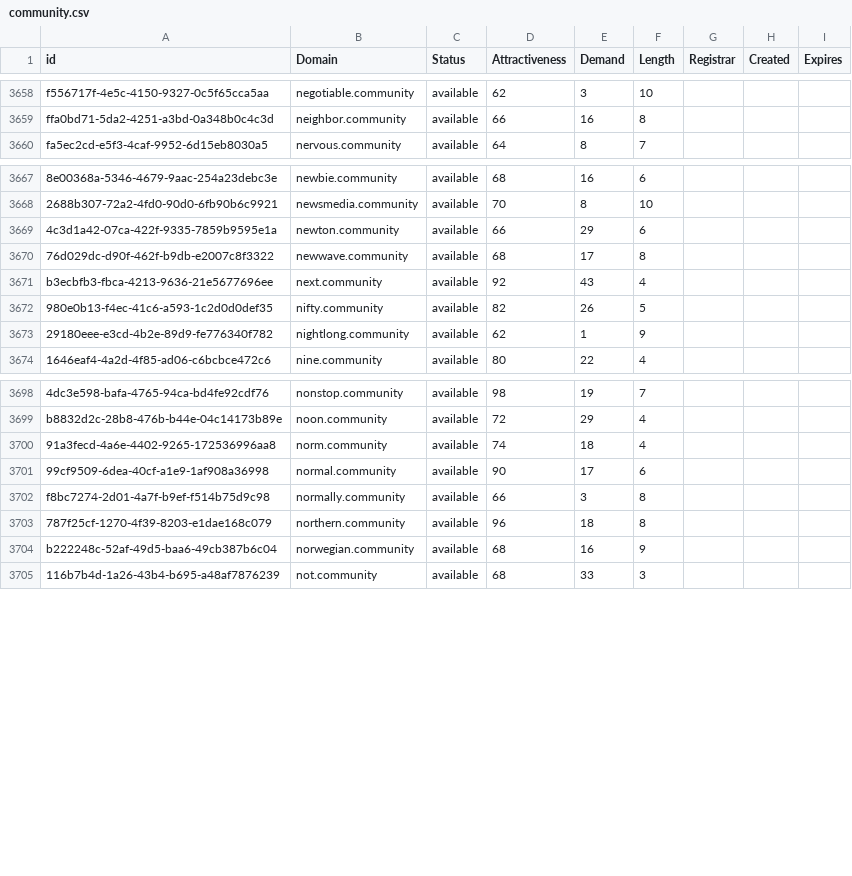
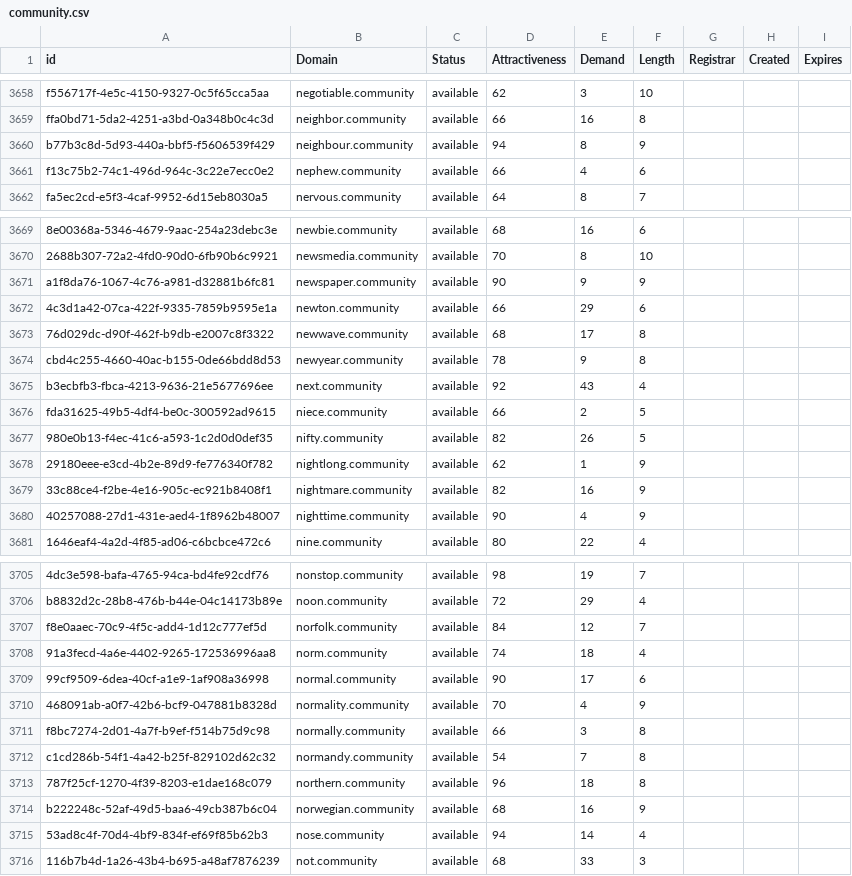
Before and after one commit to UniqueDomains/community-oneword-domains, a CSV file: community.csv, drawn as a sheet; only a part is shown, gaps mark what is left out; the diff covers the shown part only; the diff names each change by its address in the sheet, - before the commit and + after, or states it on an @@ line.

Commit message:
Domains update

```diff
--- a/community.csv
+++ b/community.csv
+row 3660: b77b3c8d-5d93-440a-bbf5-f5606539f429 | neighbour.community | available | 94 | 8 | 9
+row 3661: f13c75b2-74c1-496d-964c-3c22e7ecc0e2 | nephew.community | available | 66 | 4 | 6
+row 3671: a1f8da76-1067-4c76-a981-d32881b6fc81 | newspaper.community | available | 90 | 9 | 9
+row 3674: cbd4c255-4660-40ac-b155-0de66bdd8d53 | newyear.community | available | 78 | 9 | 8
+row 3676: fda31625-49b5-4df4-be0c-300592ad9615 | niece.community | available | 66 | 2 | 5
+row 3679: 33c88ce4-f2be-4e16-905c-ec921b8408f1 | nightmare.community | available | 82 | 16 | 9
+row 3680: 40257088-27d1-431e-aed4-1f8962b48007 | nighttime.community | available | 90 | 4 | 9
+row 3707: f8e0aaec-70c9-4f5c-add4-1d12c777ef5d | norfolk.community | available | 84 | 12 | 7
+row 3710: 468091ab-a0f7-42b6-bcf9-047881b8328d | normality.community | available | 70 | 4 | 9
+row 3712: c1cd286b-54f1-4a42-b25f-829102d62c32 | normandy.community | available | 54 | 7 | 8
+row 3715: 53ad8c4f-70d4-4bf9-834f-ef69f85b62b3 | nose.community | available | 94 | 14 | 4
```
Also changed, not shown: 21 added rows elsewhere in this file, 2 other files.
